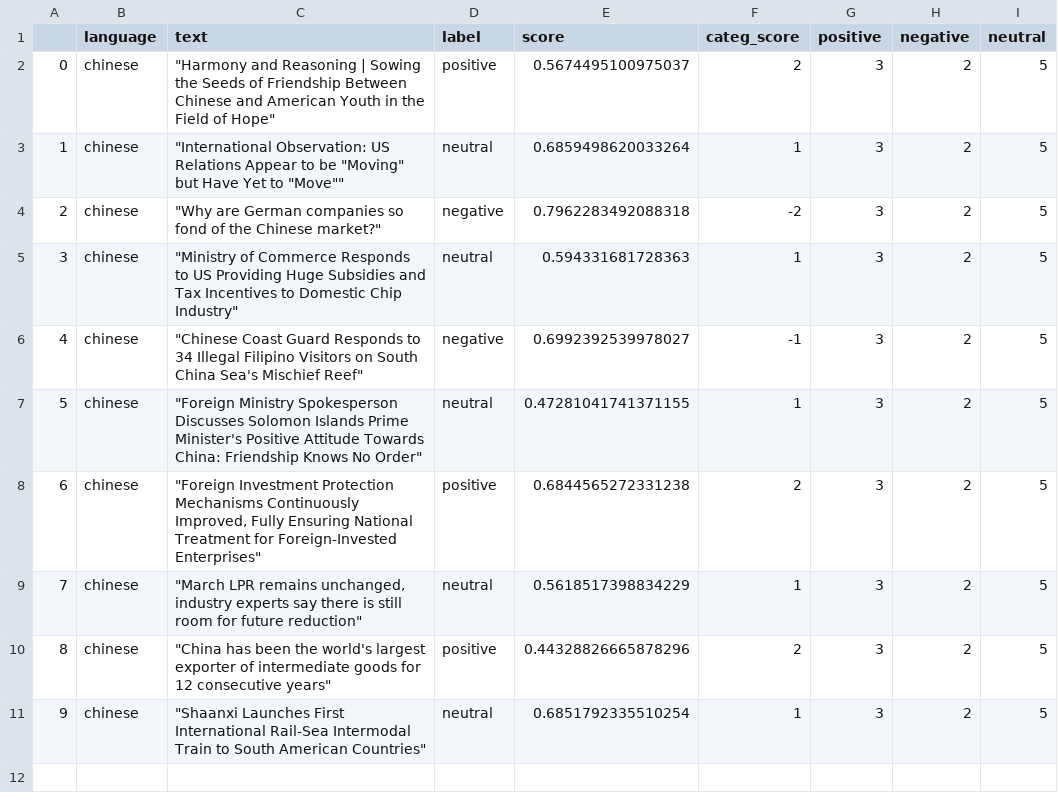
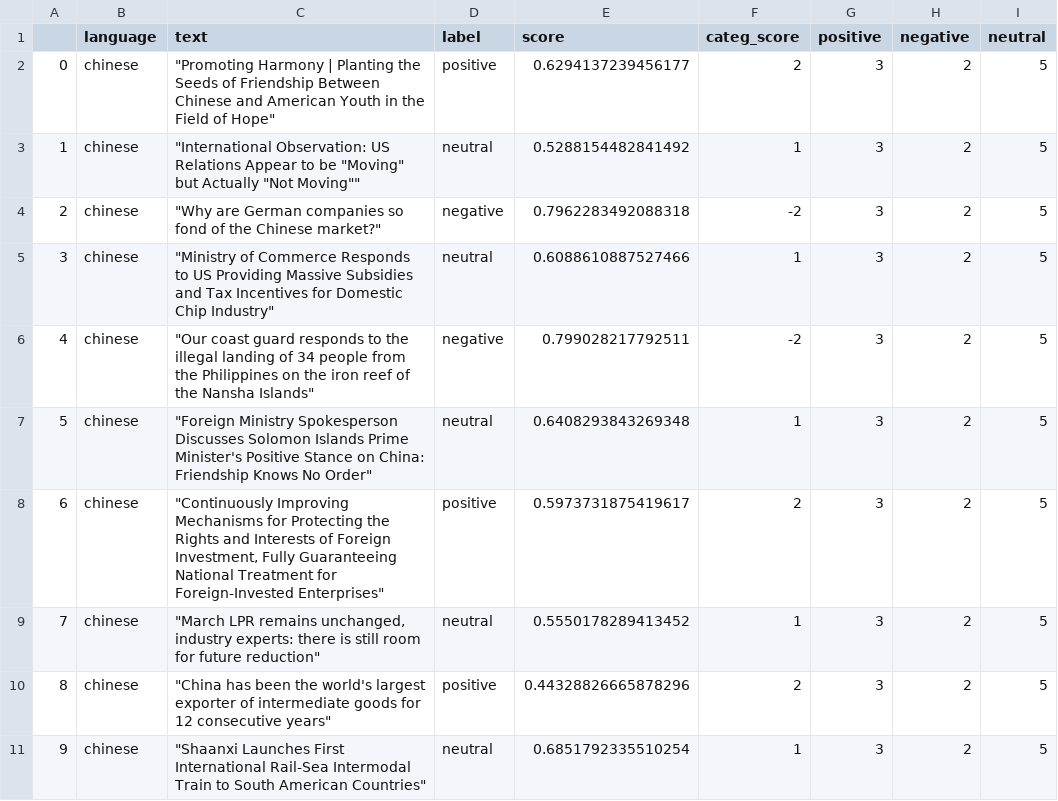
Before and after one commit to mfhan/translatenews, a CSV file: chinese.csv, drawn as a sheet.

```diff
--- a/chinese.csv
+++ b/chinese.csv
@@ -1,10 +1,10 @@
 ,language,text,label,score,categ_score,positive,negative,neutral
-0,chinese,"""Harmony and Reasoning | Sowing the Seeds of Friendship Between Chinese and American Youth in the Field of Hope""",positive,0.5674495100975037,2,3,2,5
-1,chinese,"""International Observation: US Relations Appear to be ""Moving"" but Have Yet to ""Move""""",neutral,0.6859498620033264,1,3,2,5
+0,chinese,"""Promoting Harmony | Planting the Seeds of Friendship Between Chinese and American Youth in the Field of Hope""",positive,0.6294137239456177,2,3,2,5
+1,chinese,"""International Observation: US Relations Appear to be ""Moving"" but Actually ""Not Moving""""",neutral,0.5288154482841492,1,3,2,5
 2,chinese,"""Why are German companies so fond of the Chinese market?""",negative,0.7962283492088318,-2,3,2,5
-3,chinese,"""Ministry of Commerce Responds to US Providing Huge Subsidies and Tax Incentives to Domestic Chip Industry""",neutral,0.594331681728363,1,3,2,5
-4,chinese,"""Chinese Coast Guard Responds to 34 Illegal Filipino Visitors on South China Sea's Mischief Reef""",negative,0.6992392539978027,-1,3,2,5
-5,chinese,"""Foreign Ministry Spokesperson Discusses Solomon Islands Prime Minister's Positive Attitude Towards China: Friendship Knows No Order""",neutral,0.47281041741371155,1,3,2,5
-6,chinese,"""Foreign Investment Protection Mechanisms Continuously Improved, Fully Ensuring National Treatment for Foreign-Invested Enterprises""",positive,0.6844565272331238,2,3,2,5
-7,chinese,"""March LPR remains unchanged, industry experts say there is still room for future reduction""",neutral,0.5618517398834229,1,3,2,5
+3,chinese,"""Ministry of Commerce Responds to US Providing Massive Subsidies and Tax Incentives for Domestic Chip Industry""",neutral,0.6088610887527466,1,3,2,5
+4,chinese,"""Our coast guard responds to the illegal landing of 34 people from the Philippines on the iron reef of the Nansha Islands""",negative,0.799028217792511,-2,3,2,5
+5,chinese,"""Foreign Ministry Spokesperson Discusses Solomon Islands Prime Minister's Positive Stance on China: Friendship Knows No Order""",neutral,0.6408293843269348,1,3,2,5
+6,chinese,"""Continuously Improving Mechanisms for Protecting the Rights and Interests of Foreign Investment, Fully Guaranteeing National Treatment for Foreign-Invested Enterprises""",positive,0.5973731875419617,2,3,2,5
+7,chinese,"""March LPR remains unchanged, industry experts: there is still room for future reduction""",neutral,0.5550178289413452,1,3,2,5
 8,chinese,"""China has been the world's largest exporter of intermediate goods for 12 consecutive years""",positive,0.44328826665878296,2,3,2,5
```
